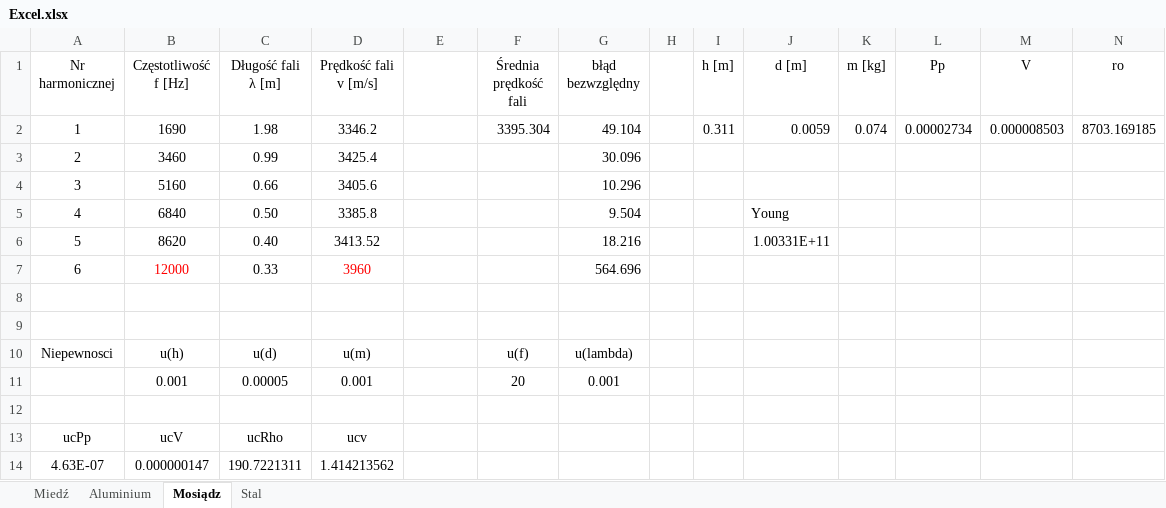
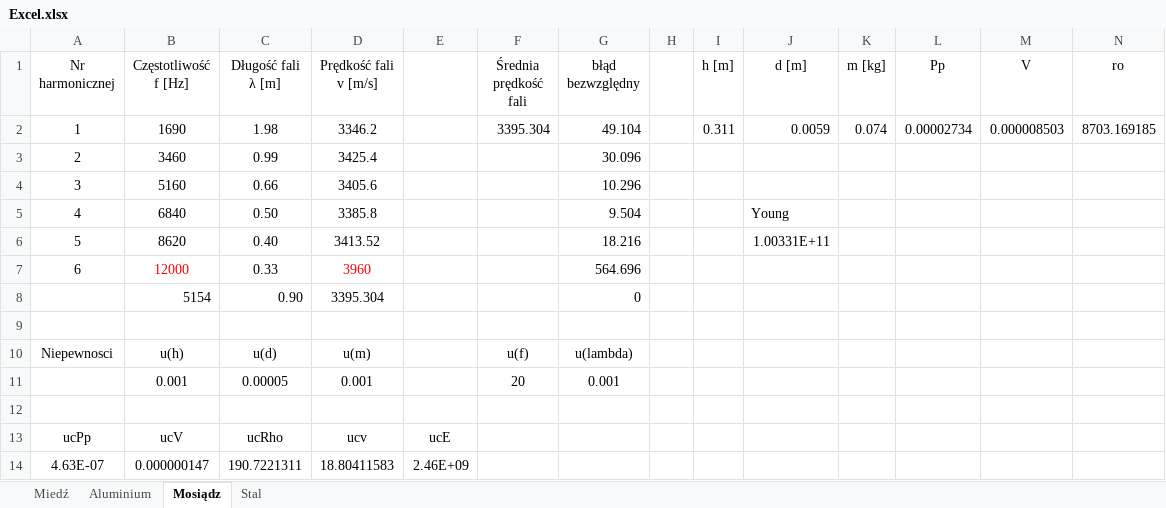
Before and after one commit to maciekb05/Fizyka, an Excel workbook: Sprawozdanie 3/Excel.xlsx, sheet Mosiądz, drawn as a sheet; values as stored, in another font and other column widths than the file's, no borders; the diff names each change by its address in the sheet, - before the commit and + after, or states it on an @@ line.

```diff
--- a/Sprawozdanie 3/Excel.xlsx (sheet Mosiądz)
+++ b/Sprawozdanie 3/Excel.xlsx (sheet Mosiądz)
-row 8: (empty)
+row 8:  | 5154 | 0.90 | 3395.304 |  |  | 0
-E13: (empty)
+E13: ucE
-D14 (Prędkość fali v [m/s]): 1.414213562
+D14 (Prędkość fali v [m/s]): 18.80411583
-E14: (empty)
+E14: 2.46E+09
```
Also changed, not shown: sheet Aluminium, sheet Stal, sheet Miedź.
